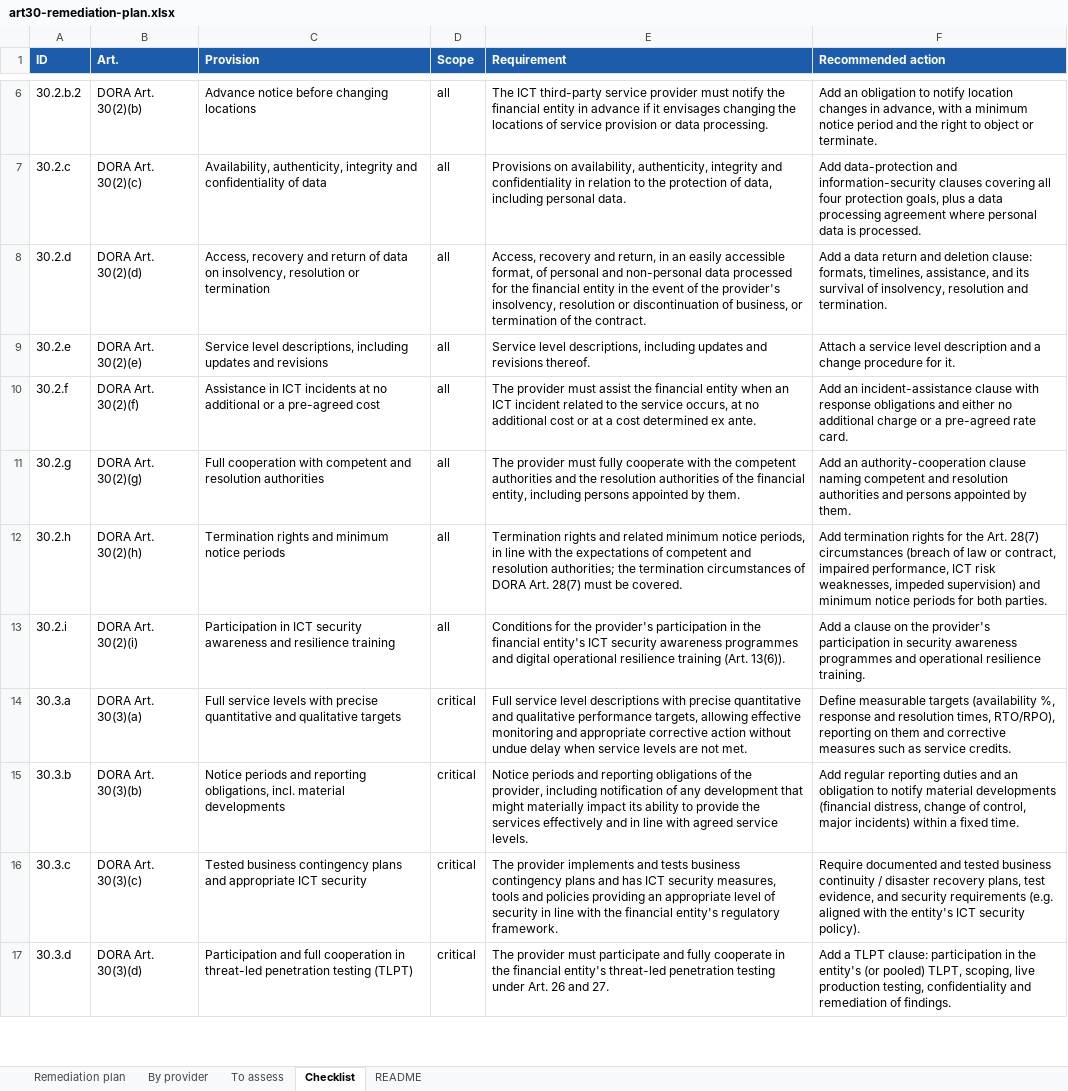
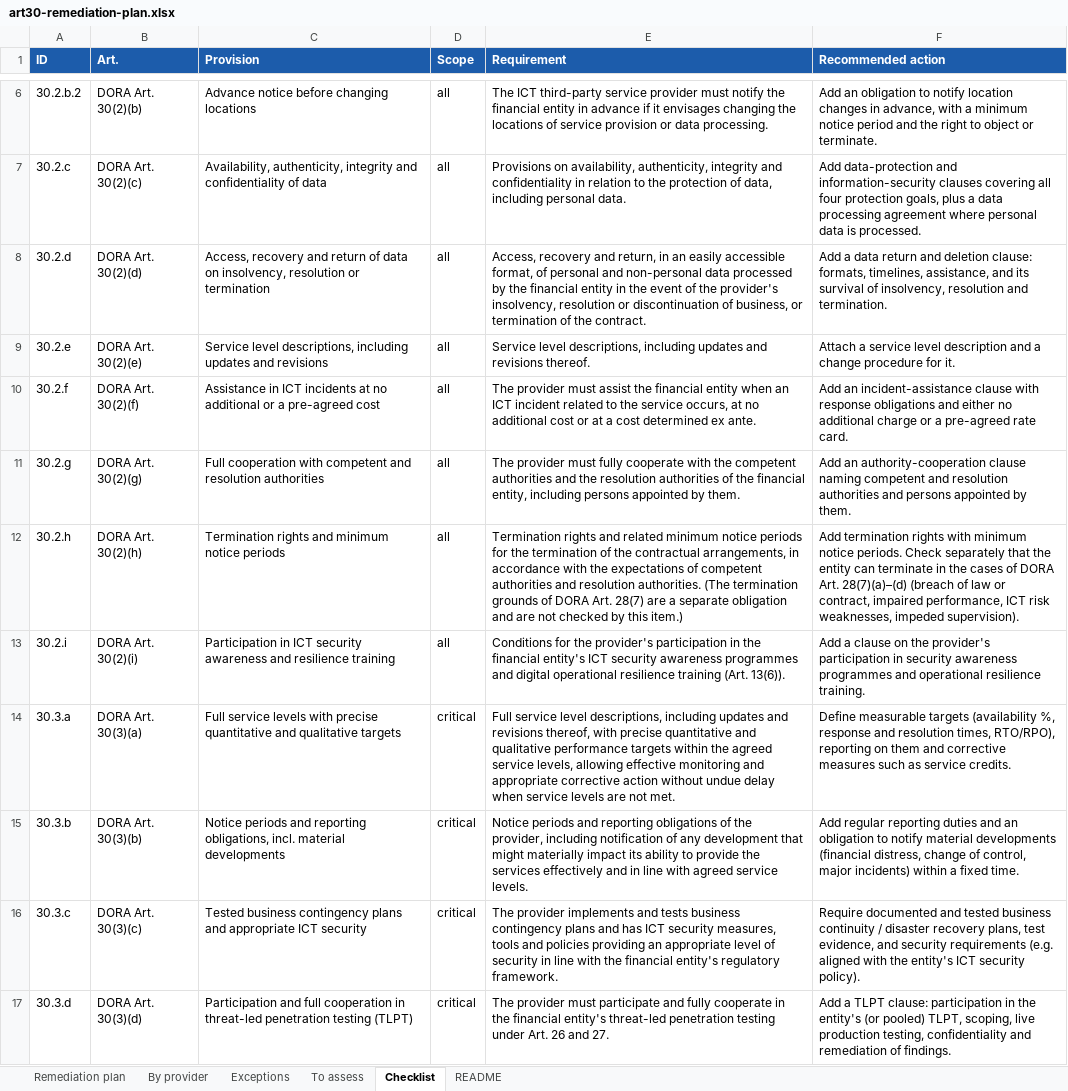
Before and after one commit to crayfisher92/dora-roi-toolkit, an Excel workbook: examples/reports/art30-remediation-plan.xlsx, sheet Checklist, drawn as a sheet; only a part is shown, gaps mark what is left out; values as stored, in another font and other column widths than the file's, no borders; the diff covers the shown part only; the diff names each change by its address in the sheet, - before the commit and + after, or states it on an @@ line.

```diff
--- a/examples/reports/art30-remediation-plan.xlsx (sheet Checklist)
+++ b/examples/reports/art30-remediation-plan.xlsx (sheet Checklist)
+sheet tab: Exceptions
-E8 (Requirement): …data processed for the financial…
+E8 (Requirement): …data processed by the financial…
-E12 (Requirement): …minimum notice periods, in line with the expectations of competent and resolution authorities; the termination circumstances of DORA Art. 28(7) must be covered.
+E12 (Requirement): …minimum notice periods for the termination of the contractual arrangements, in accordance with the expectations of competent authorities and resolution authorities. (The termination grounds of DORA Art. 28(7) are a separate obligation and are not checked by this item.)
-F12 (Recommended action): …termination rights for the Art. 28(7) circumstances (breach of law or contract, impaired performance, ICT risk weaknesses, impeded supervision) and minimum notice periods for both parties.
+F12 (Recommended action): …termination rights with minimum notice periods. Check separately that the entity can terminate in the cases of DORA Art. 28(7)(a)–(d) (breach of law or contract, impaired performance, ICT risk weaknesses, impeded supervision).
-E14 (Requirement): …service level descriptions with precise quantitative and qualitative performance targets, allowing effective…
+E14 (Requirement): …service level descriptions, including updates and revisions thereof, with precise quantitative and qualitative performance targets within the agreed service levels, allowing effective…
```
Also changed, not shown: 3 edited cells elsewhere in this sheet, sheet Remediation plan, sheet README, sheet By provider, examples/alpenrand-sample.xlsx, examples/roi-blank-template.xlsx, 40 other files.
